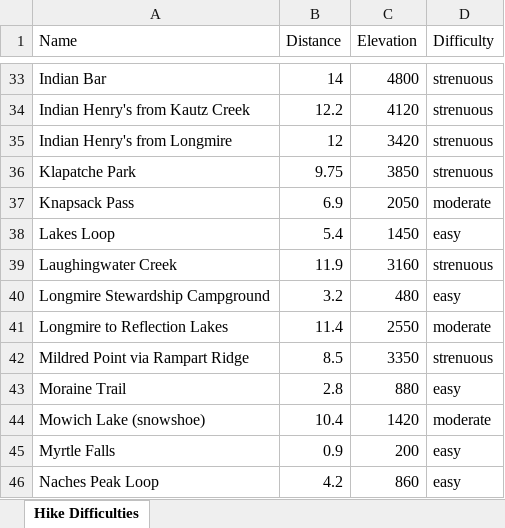
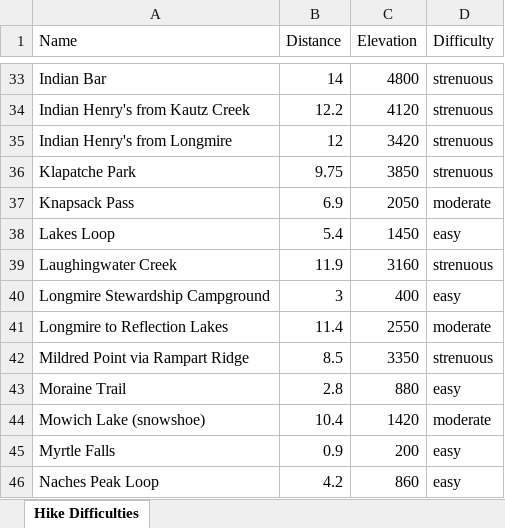
Before and after one commit to shawnhar/HikingTahoma, an Excel workbook: DifficultyAnalysis.xlsx, sheet Hike Difficulties, drawn as a sheet; only a part is shown, gaps mark what is left out; values as stored, in another font and other column widths than the file's, no borders; charts and pictures and table styles not drawn; the diff names each change by its address in the sheet, - before the commit and + after, or states it on an @@ line.

Commit message:
Update Longmire Stewardship Campground entry

```diff
--- a/DifficultyAnalysis.xlsx (sheet Hike Difficulties)
+++ b/DifficultyAnalysis.xlsx (sheet Hike Difficulties)
-B40 (Distance): 3.2
+B40 (Distance): 3
-C40 (Elevation): 480
+C40 (Elevation): 400
```
Also changed, not shown: charts or pictures, 7 other files.
